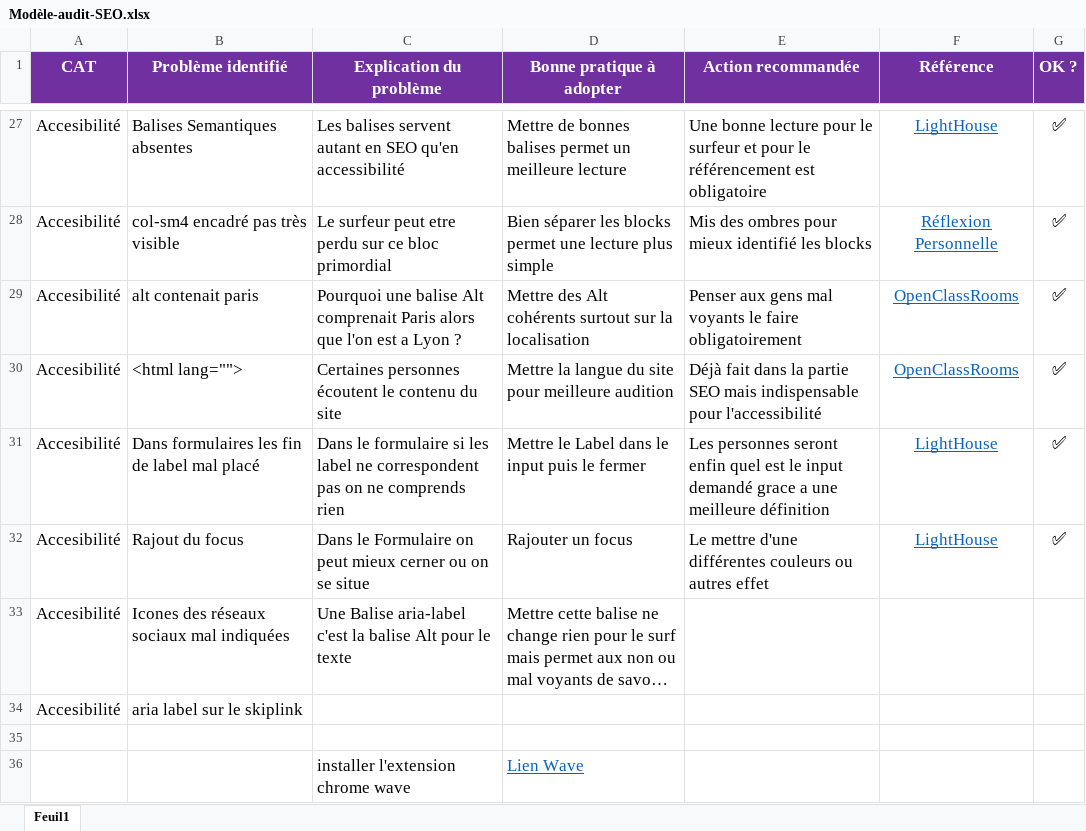
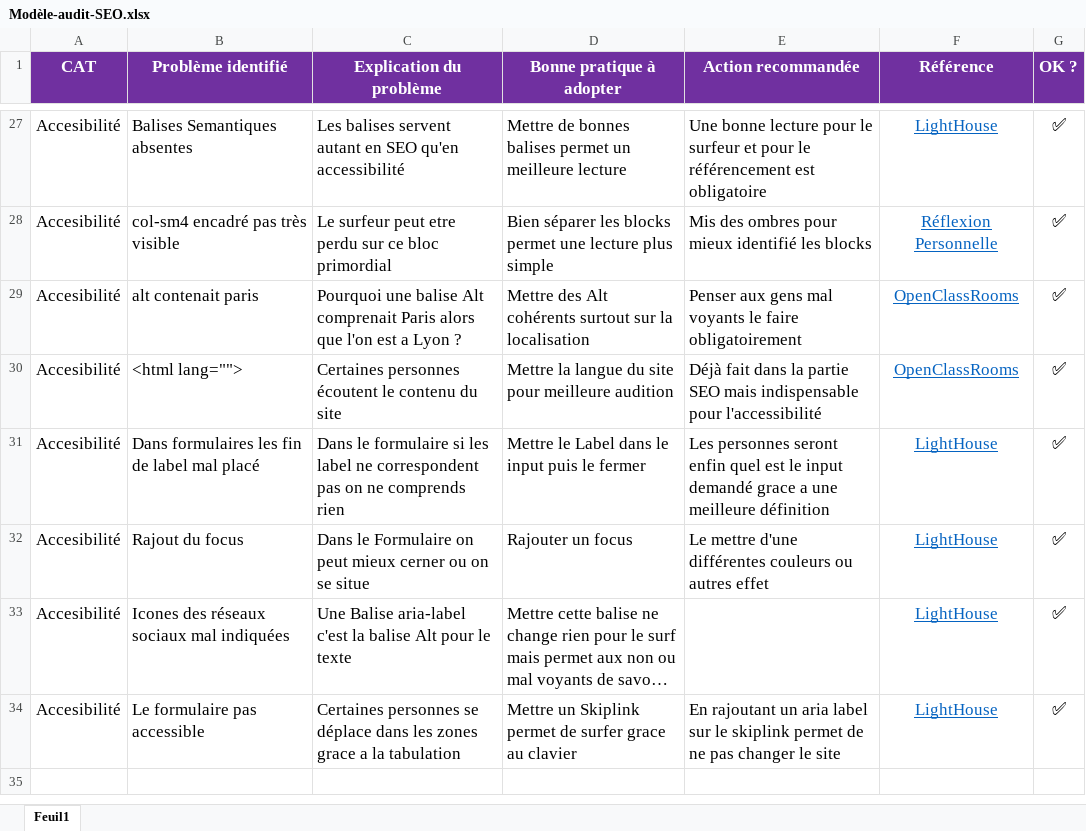
Before and after one commit to FredericGuilet/P4Guillet_Frederic25072021, an Excel workbook: Modèle-audit-SEO.xlsx, sheet Feuil1, drawn as a sheet; only a part is shown, gaps mark what is left out; long unchanged cells end in …; values as stored, in another font and other column widths than the file's, no borders; charts and pictures and table styles not drawn; removed rows and columns are numbered as before the commit, all else as after; the diff names each change by its address in the sheet, - before the commit and + after, or states it on an @@ line.

Commit message:
Site 100% Tableau 100% Now PowerPoint
Maintenant le PowerPoint

```diff
--- a/Modèle-audit-SEO.xlsx (sheet Feuil1)
+++ b/Modèle-audit-SEO.xlsx (sheet Feuil1)
-F33 (Référence): (empty)
+F33 (Référence): LightHouse
-G33 (OK ?): (empty)
+G33 (OK ?): ✅
-row 34: Accesibilité | aria label sur le skiplink
-row 34: (empty)
+row 34: Accesibilité | Le formulaire pas accessible | Certaines personnes se déplace dans les zones grace a la tabulation | Mettre un Skiplink permet de surfer grace au clavier | En rajoutant un aria label sur le skiplink permet de ne pas changer le site | LightHouse | ✅
-row 36:  |  | installer l'extension chrome wave | Lien Wave
```
Also changed, not shown: charts or pictures, 1 other file.
